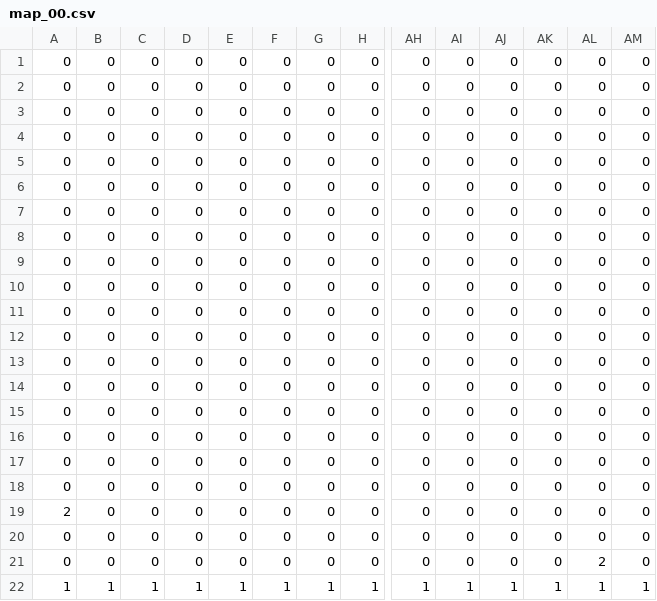
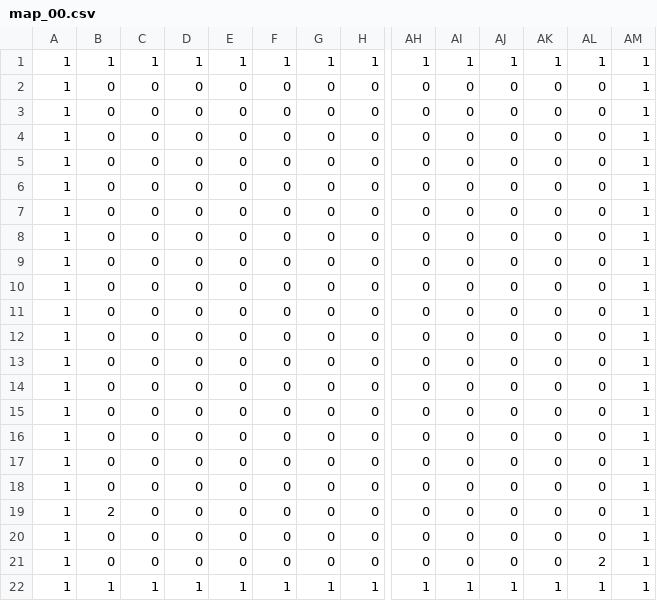
Before and after one commit to mat9876/ProjectDiamant, a CSV file: data/map_00.csv, drawn as a sheet; only a part is shown, gaps mark what is left out; removed rows and columns are numbered as before the commit, all else as after; rows hold the shown columns only; the diff names each change by its address in the sheet, - before the commit and + after, or states it on an @@ line.

Commit message:
adjust base offset to correct values

```diff
--- a/data/map_00.csv
+++ b/data/map_00.csv
-row 1: 0 | 0 | 0 | 0 | 0 | 0 | 0 | 0 | 0 | 0 | 0 | 0 | 0 | 0
+row 1: 1 | 1 | 1 | 1 | 1 | 1 | 1 | 1 | 1 | 1 | 1 | 1 | 1 | 1
-A2:A18: 0
+A2:A18: 1
-AM2:AM21: 0
+AM2:AM21: 1
-A19: 2
+A19: 1
-B19: 0
+B19: 2
-A20:A21: 0
+A20:A21: 1
```
Also changed, not shown: 1 other file.
